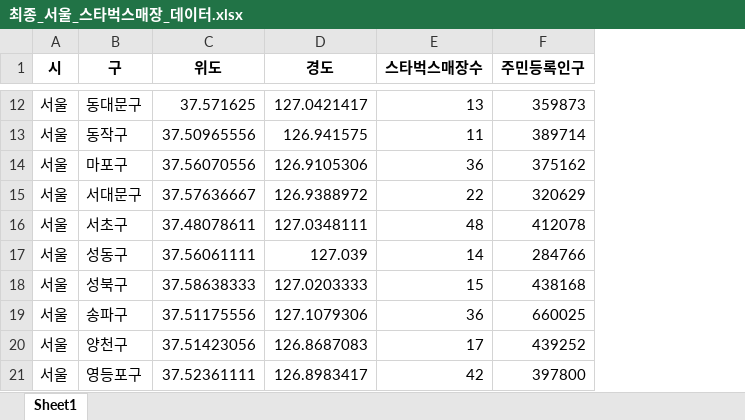
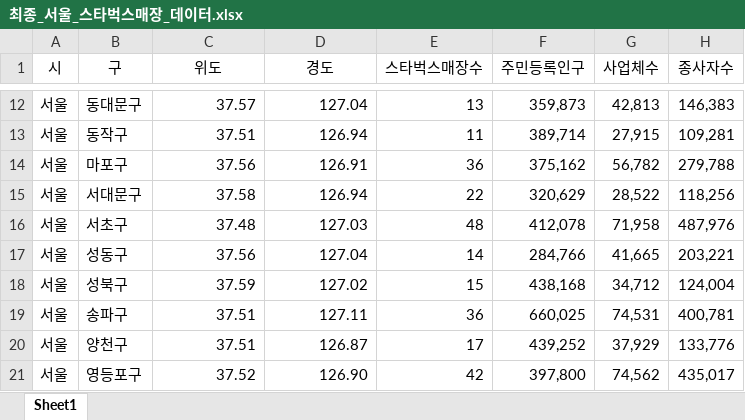
Before and after one commit to KangJeoungMi/Bigdata-analysis-2024, an Excel workbook: DAY07/data/최종_서울_스타벅스매장_데이터.xlsx, sheet Sheet1, drawn as a sheet; only a part is shown, gaps mark what is left out; values as stored, in another font and other column widths than the file's, no borders; the diff covers the shown part only; the diff names each change by its address in the sheet, - before the commit and + after, or states it on an @@ line.

```diff
--- a/DAY07/data/최종_서울_스타벅스매장_데이터.xlsx (sheet Sheet1)
+++ b/DAY07/data/최종_서울_스타벅스매장_데이터.xlsx (sheet Sheet1)
+column G (사업체수), rows 12-21: 42,813 | 27,915 | 56,782 | 28,522 | 71,958 | 41,665 | 34,712 | 74,531 | 37,929 | 74,562
+column H (종사자수), rows 12-21: 146,383 | 109,281 | 279,788 | 118,256 | 487,976 | 203,221 | 124,004 | 400,781 | 133,776 | 435,017
-A1:F1 bold: on
+A1:F1 bold: off
-C12 (위도): 37.571625
+C12 (위도): 37.57
-D12 (경도): 127.0421417
+D12 (경도): 127.04
-F12 (주민등록인구): 359873
+F12 (주민등록인구): 359,873
-C13 (위도): 37.50965556
+C13 (위도): 37.51
-D13 (경도): 126.941575
+D13 (경도): 126.94
-F13 (주민등록인구): 389714
+F13 (주민등록인구): 389,714
-C14 (위도): 37.56070556
+C14 (위도): 37.56
-D14 (경도): 126.9105306
+D14 (경도): 126.91
-F14 (주민등록인구): 375162
+F14 (주민등록인구): 375,162
-C15 (위도): 37.57636667
+C15 (위도): 37.58
-D15 (경도): 126.9388972
+D15 (경도): 126.94
-F15 (주민등록인구): 320629
+F15 (주민등록인구): 320,629
-C16 (위도): 37.48078611
+C16 (위도): 37.48
-D16 (경도): 127.0348111
+D16 (경도): 127.03
-F16 (주민등록인구): 412078
+F16 (주민등록인구): 412,078
-C17 (위도): 37.56061111
+C17 (위도): 37.56
-D17 (경도): 127.039
+D17 (경도): 127.04
-F17 (주민등록인구): 284766
+F17 (주민등록인구): 284,766
-C18 (위도): 37.58638333
+C18 (위도): 37.59
-D18 (경도): 127.0203333
+D18 (경도): 127.02
-F18 (주민등록인구): 438168
+F18 (주민등록인구): 438,168
-C19 (위도): 37.51175556
+C19 (위도): 37.51
-D19 (경도): 127.1079306
+D19 (경도): 127.11
-F19 (주민등록인구): 660025
+F19 (주민등록인구): 660,025
-C20 (위도): 37.51423056
+C20 (위도): 37.51
-D20 (경도): 126.8687083
+D20 (경도): 126.87
-F20 (주민등록인구): 439252
+F20 (주민등록인구): 439,252
-C21 (위도): 37.52361111
+C21 (위도): 37.52
-D21 (경도): 126.8983417
+D21 (경도): 126.90
-F21 (주민등록인구): 397800
+F21 (주민등록인구): 397,800
```
Also changed, not shown: 45 edited cells elsewhere in this sheet, DAY07/data/최종_서울_구리스트.xlsx, DAY07/data/최종_서울_스타벅스매장리스트.xlsx, 8 other files.
